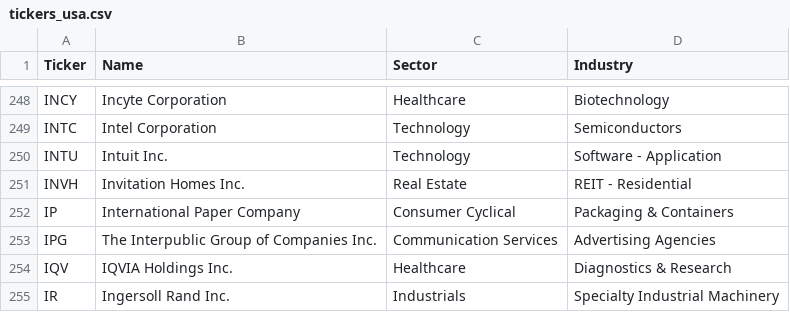
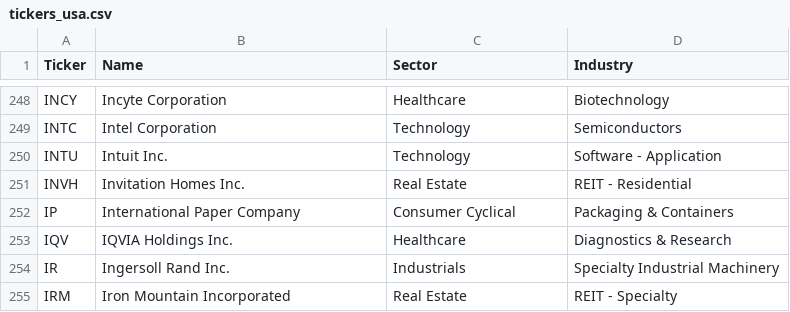
Before and after one commit to cg03521/Trading-Zone, a CSV file: Data/tickers_usa.csv, drawn as a sheet; only a part is shown, gaps mark what is left out; the shorter side is filled out with more unchanged rows; the diff names each change by its address in the sheet, - before the commit and + after, or states it on an @@ line.

Commit message:
Update tickers_usa.csv

```diff
--- a/Data/tickers_usa.csv
+++ b/Data/tickers_usa.csv
-row 253: IPG | The Interpublic Group of Companies Inc. | Communication Services | Advertising Agencies
```
